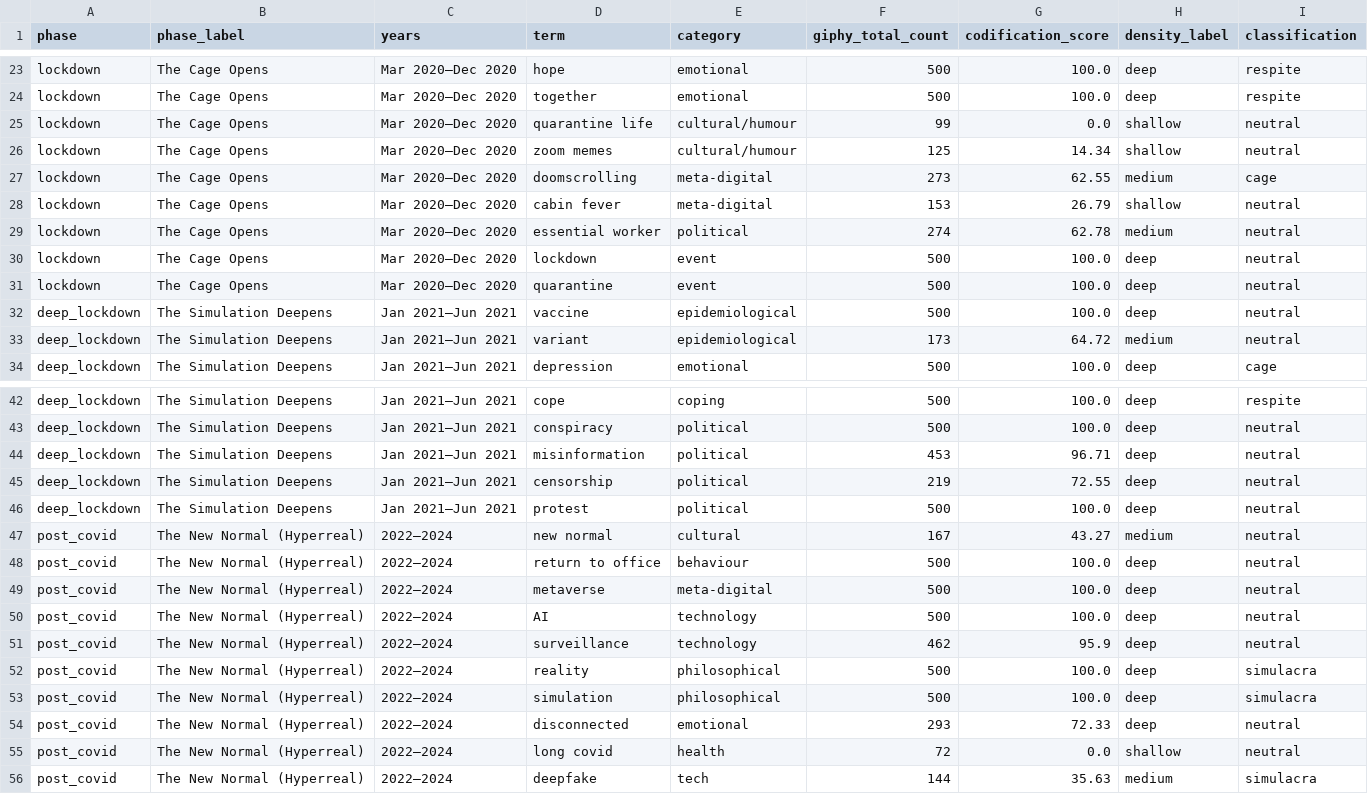
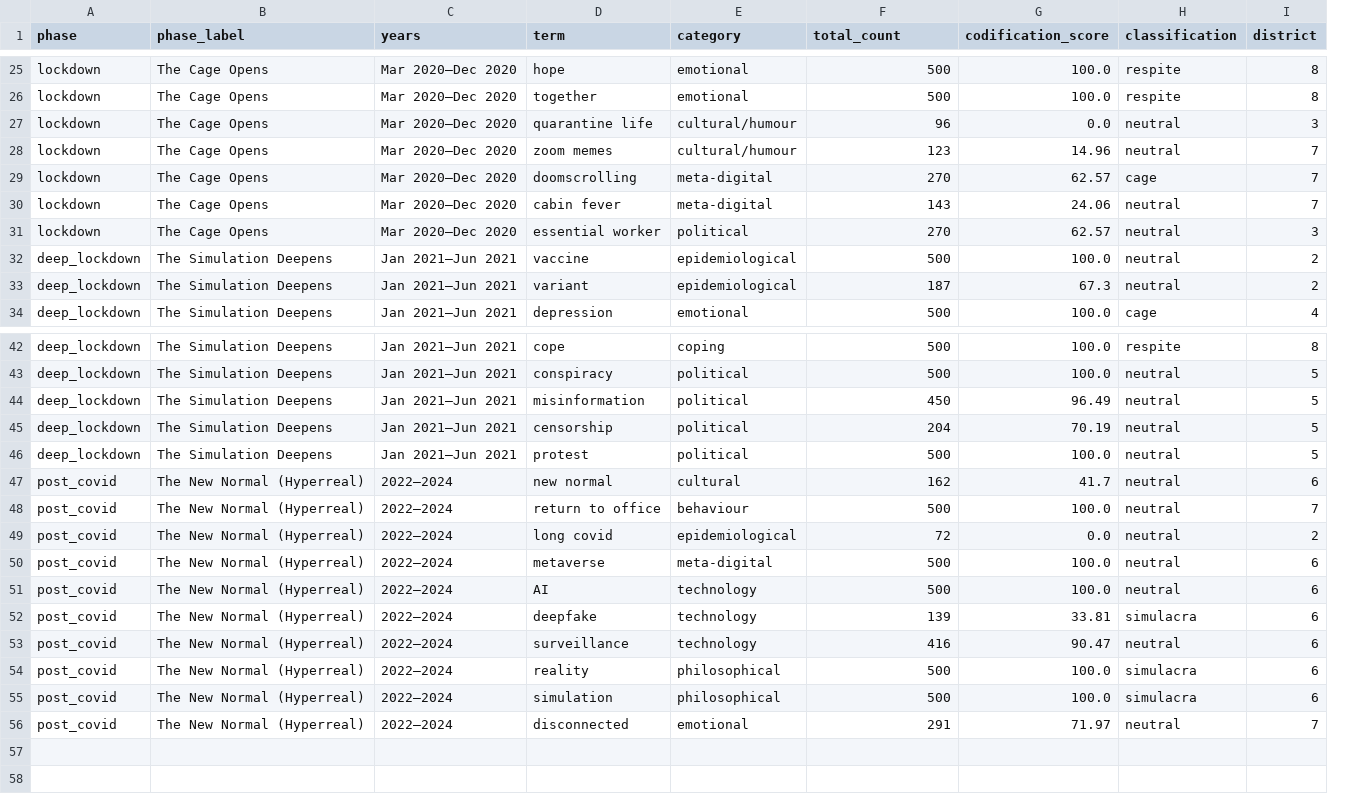
Before and after one commit to valiubisoft-creator/simulacra-economy, a CSV file: data/summary.csv, drawn as a sheet; only a part is shown, gaps mark what is left out; removed rows and columns are numbered as before the commit, all else as after; the diff covers the shown part only; the diff names each change by its address in the sheet, - before the commit and + after, or states it on an @@ line.

```diff
--- a/data/summary.csv
+++ b/data/summary.csv
-column H (density_label), rows 23-29: deep | deep | shallow | shallow | medium | shallow | medium; rows 32-34: deep | medium | deep; rows 42-54: deep | deep | deep | deep | deep | medium | deep | deep | deep | deep | deep | deep | deep
+column I (district), rows 25-34: 8 | 8 | 3 | 7 | 7 | 7 | 3 | 2 | 2 | 4; rows 42-48: 8 | 5 | 5 | 5 | 5 | 6 | 7; rows 50-51: 6 | 6; rows 53-56: 6 | 6 | 6 | 7
-F1: giphy_total_count
+F1: total_count
-F27 (total_count): 99
+F27 (total_count): 96
-F28 (total_count): 125
+F28 (total_count): 123
-G28 (codification_score): 14.34
+G28 (codification_score): 14.96
-F29 (total_count): 273
+F29 (total_count): 270
-G29 (codification_score): 62.55
+G29 (codification_score): 62.57
-F30 (total_count): 153
+F30 (total_count): 143
-G30 (codification_score): 26.79
+G30 (codification_score): 24.06
-F31 (total_count): 274
+F31 (total_count): 270
-G31 (codification_score): 62.78
+G31 (codification_score): 62.57
-row 30: lockdown | The Cage Opens | Mar 2020–Dec 2020 | lockdown | event | 500 | 100.0 | deep | neutral
-row 31: lockdown | The Cage Opens | Mar 2020–Dec 2020 | quarantine | event | 500 | 100.0 | deep | neutral
-F33 (total_count): 173
+F33 (total_count): 187
-G33 (codification_score): 64.72
+G33 (codification_score): 67.3
-F44 (total_count): 453
+F44 (total_count): 450
-G44 (codification_score): 96.71
+G44 (codification_score): 96.49
-F45 (total_count): 219
+F45 (total_count): 204
-G45 (codification_score): 72.55
+G45 (codification_score): 70.19
-F47 (total_count): 167
+F47 (total_count): 162
-G47 (codification_score): 43.27
+G47 (codification_score): 41.7
+row 49: post_covid | The New Normal (Hyperreal) | 2022–2024 | long covid | epidemiological | 72 | 0.0 | neutral | 2
+row 52: post_covid | The New Normal (Hyperreal) | 2022–2024 | deepfake | technology | 139 | 33.81 | simulacra | 6
-F53 (total_count): 462
+F53 (total_count): 416
-G53 (codification_score): 95.9
+G53 (codification_score): 90.47
-F56 (total_count): 293
+F56 (total_count): 291
-G56 (codification_score): 72.33
+G56 (codification_score): 71.97
-row 55: post_covid | The New Normal (Hyperreal) | 2022–2024 | long covid | health | 72 | 0.0 | shallow | neutral
-row 56: post_covid | The New Normal (Hyperreal) | 2022–2024 | deepfake | tech | 144 | 35.63 | medium | simulacra
```
Also changed, not shown: 2 added rows and 1 edited cell elsewhere in this file, 30 other files.
